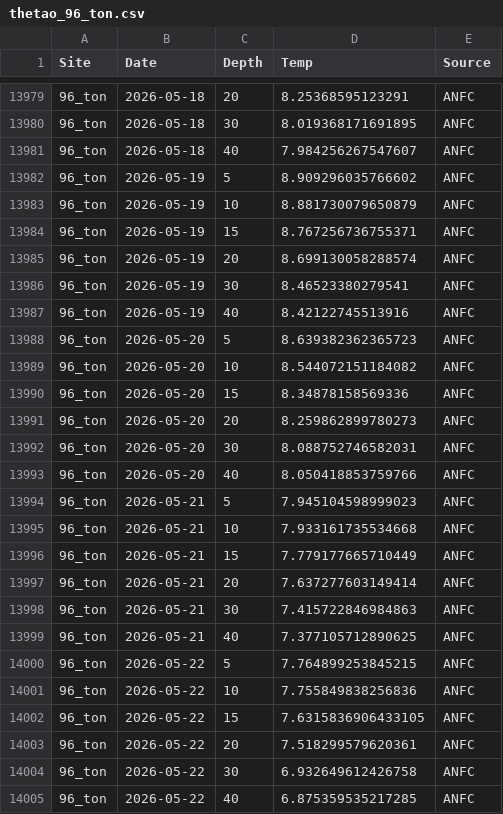
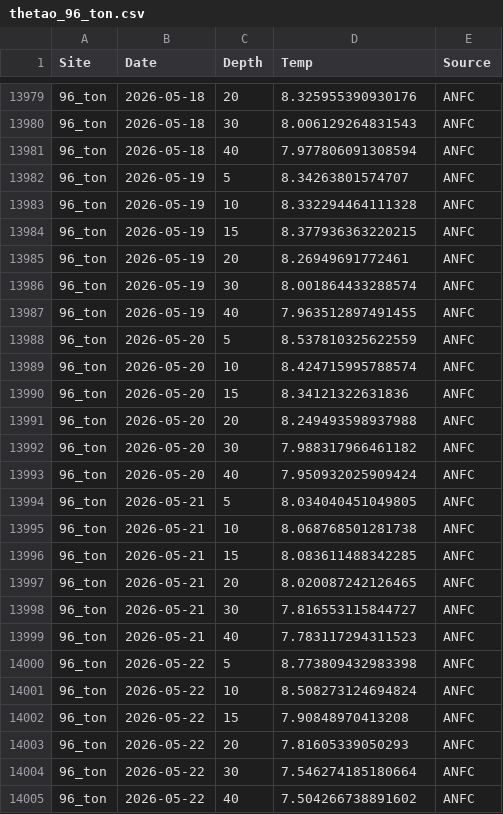
Before and after one commit to sharkbot952/temp_test, a CSV file: data/cmem/thetao/thetao_96_ton.csv, drawn as a sheet; only a part is shown, gaps mark what is left out; the diff covers the shown part only.

```diff
--- a/data/cmem/thetao/thetao_96_ton.csv
+++ b/data/cmem/thetao/thetao_96_ton.csv
@@ -13979,27 +13979,27 @@
-96_ton,2026-05-18,20,8.25368595123291,ANFC
-96_ton,2026-05-18,30,8.019368171691895,ANFC
-96_ton,2026-05-18,40,7.984256267547607,ANFC
-96_ton,2026-05-19,5,8.909296035766602,ANFC
-96_ton,2026-05-19,10,8.881730079650879,ANFC
-96_ton,2026-05-19,15,8.767256736755371,ANFC
-96_ton,2026-05-19,20,8.699130058288574,ANFC
-96_ton,2026-05-19,30,8.46523380279541,ANFC
-96_ton,2026-05-19,40,8.42122745513916,ANFC
-96_ton,2026-05-20,5,8.639382362365723,ANFC
-96_ton,2026-05-20,10,8.544072151184082,ANFC
-96_ton,2026-05-20,15,8.34878158569336,ANFC
-96_ton,2026-05-20,20,8.259862899780273,ANFC
-96_ton,2026-05-20,30,8.088752746582031,ANFC
-96_ton,2026-05-20,40,8.050418853759766,ANFC
-96_ton,2026-05-21,5,7.945104598999023,ANFC
-96_ton,2026-05-21,10,7.933161735534668,ANFC
-96_ton,2026-05-21,15,7.779177665710449,ANFC
-96_ton,2026-05-21,20,7.637277603149414,ANFC
-96_ton,2026-05-21,30,7.415722846984863,ANFC
-96_ton,2026-05-21,40,7.377105712890625,ANFC
-96_ton,2026-05-22,5,7.764899253845215,ANFC
-96_ton,2026-05-22,10,7.755849838256836,ANFC
-96_ton,2026-05-22,15,7.6315836906433105,ANFC
-96_ton,2026-05-22,20,7.518299579620361,ANFC
-96_ton,2026-05-22,30,6.932649612426758,ANFC
-96_ton,2026-05-22,40,6.875359535217285,ANFC
+96_ton,2026-05-18,20,8.325955390930176,ANFC
+96_ton,2026-05-18,30,8.006129264831543,ANFC
+96_ton,2026-05-18,40,7.977806091308594,ANFC
+96_ton,2026-05-19,5,8.34263801574707,ANFC
+96_ton,2026-05-19,10,8.332294464111328,ANFC
+96_ton,2026-05-19,15,8.377936363220215,ANFC
+96_ton,2026-05-19,20,8.26949691772461,ANFC
+96_ton,2026-05-19,30,8.001864433288574,ANFC
+96_ton,2026-05-19,40,7.963512897491455,ANFC
+96_ton,2026-05-20,5,8.537810325622559,ANFC
+96_ton,2026-05-20,10,8.424715995788574,ANFC
+96_ton,2026-05-20,15,8.34121322631836,ANFC
+96_ton,2026-05-20,20,8.249493598937988,ANFC
+96_ton,2026-05-20,30,7.988317966461182,ANFC
+96_ton,2026-05-20,40,7.950932025909424,ANFC
+96_ton,2026-05-21,5,8.034040451049805,ANFC
+96_ton,2026-05-21,10,8.068768501281738,ANFC
+96_ton,2026-05-21,15,8.083611488342285,ANFC
+96_ton,2026-05-21,20,8.020087242126465,ANFC
+96_ton,2026-05-21,30,7.816553115844727,ANFC
+96_ton,2026-05-21,40,7.783117294311523,ANFC
+96_ton,2026-05-22,5,8.773809432983398,ANFC
+96_ton,2026-05-22,10,8.508273124694824,ANFC
+96_ton,2026-05-22,15,7.90848970413208,ANFC
+96_ton,2026-05-22,20,7.81605339050293,ANFC
+96_ton,2026-05-22,30,7.546274185180664,ANFC
+96_ton,2026-05-22,40,7.504266738891602,ANFC
```
Also changed, not shown: 18 added rows and 33 edited cells elsewhere in this file, data/cmem/chl/chl_3_reb.csv, data/cmem/chl/chl_4_ris.csv, 9 other files.
